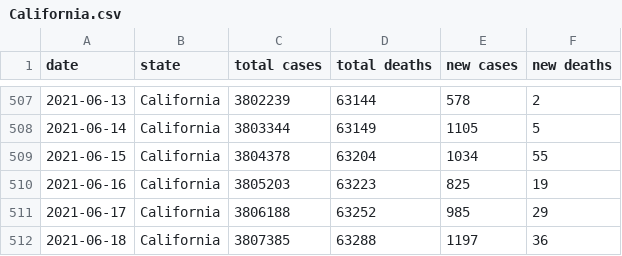
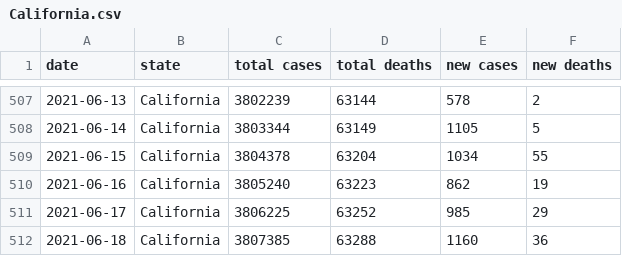
Before and after one commit to drebrb/covid-19, a CSV file: states/California.csv, drawn as a sheet; only a part is shown, gaps mark what is left out.

Commit message:
Updating data.

```diff
--- a/states/California.csv
+++ b/states/California.csv
@@ -509,4 +509,4 @@ date,state,total cases,total deaths,new cases,new deaths
 2021-06-15,California,3804378,63204,1034,55
-2021-06-16,California,3805203,63223,825,19
-2021-06-17,California,3806188,63252,985,29
-2021-06-18,California,3807385,63288,1197,36
+2021-06-16,California,3805240,63223,862,19
+2021-06-17,California,3806225,63252,985,29
+2021-06-18,California,3807385,63288,1160,36
```
Also changed, not shown: states/Colorado.csv, us.csv, 4 other files.
